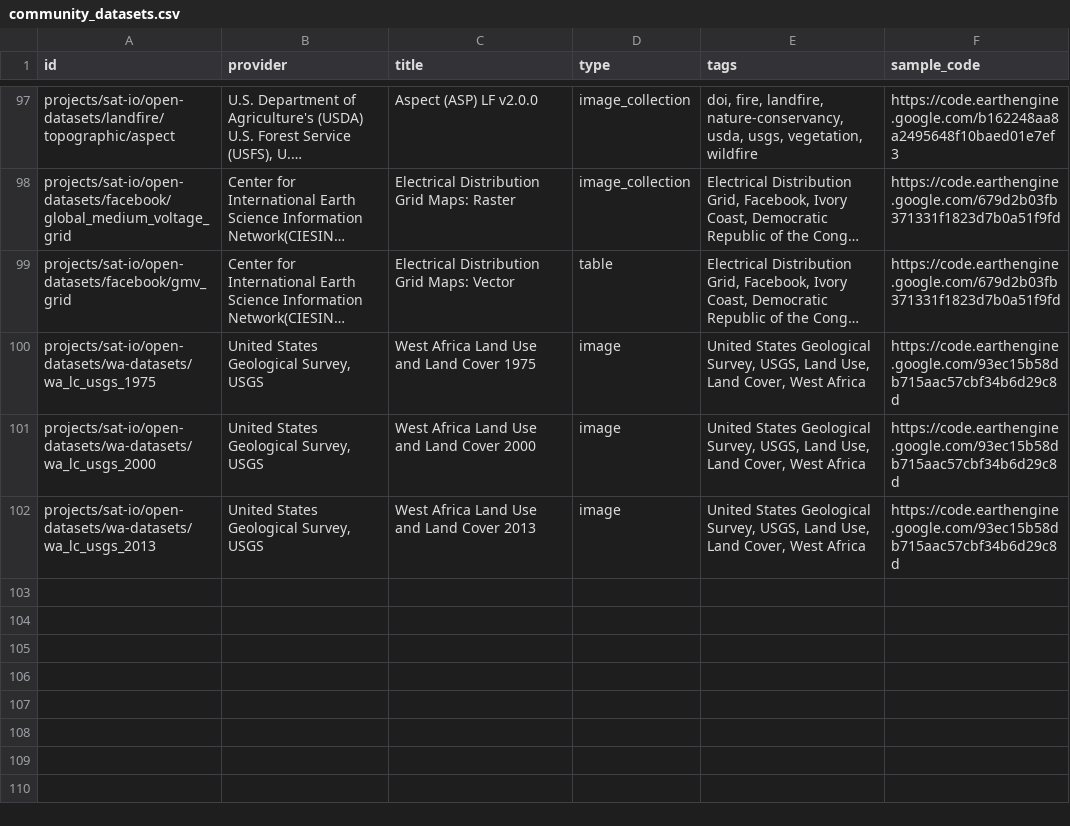
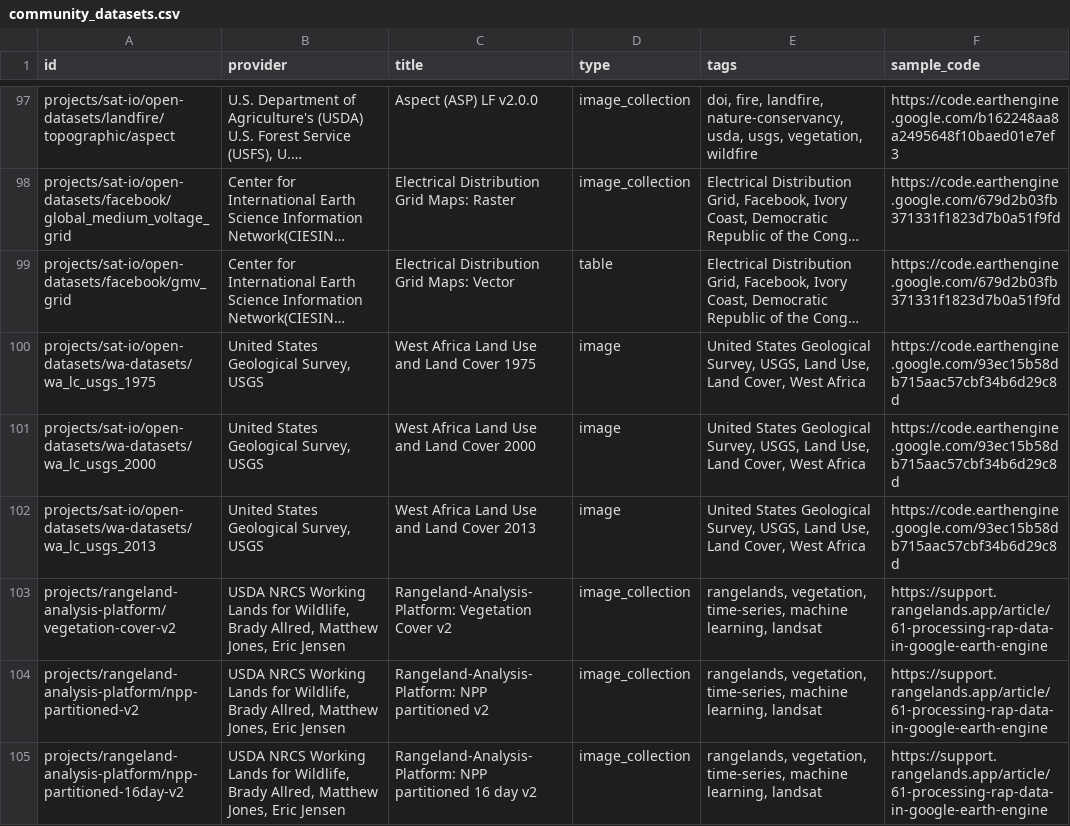
Before and after one commit to samapriya/awesome-gee-community-datasets, a CSV file: community_datasets.csv, drawn as a sheet; only a part is shown, gaps mark what is left out; long unchanged cells end in …; the diff names each change by its address in the sheet, - before the commit and + after, or states it on an @@ line.

```diff
--- a/community_datasets.csv
+++ b/community_datasets.csv
+row 103: projects/rangeland-analysis-platform/vegetation-cover-v2 | USDA NRCS Working Lands for Wildlife, Brady Allred, Matthew Jones, Eric Jensen | Rangeland-Analysis-Platform: Vegetation Cover v2 | image_collection | rangelands, vegetation, time-series, machine learning, landsat | https://support.rangelands.app/article/61-processing-rap-data-in-google-earth-engine
+row 104: projects/rangeland-analysis-platform/npp-partitioned-v2 | USDA NRCS Working Lands for Wildlife, Brady Allred, Matthew Jones, Eric Jensen | Rangeland-Analysis-Platform: NPP partitioned v2 | image_collection | rangelands, vegetation, time-series, machine learning, landsat | https://support.rangelands.app/article/61-processing-rap-data-in-google-earth-engine
+row 105: projects/rangeland-analysis-platform/npp-partitioned-16day-v2 | USDA NRCS Working Lands for Wildlife, Brady Allred, Matthew Jones, Eric Jensen | Rangeland-Analysis-Platform: NPP partitioned 16 day v2 | image_collection | rangelands, vegetation, time-series, machine learning, landsat | https://support.rangelands.app/article/61-processing-rap-data-in-google-earth-engine
```
